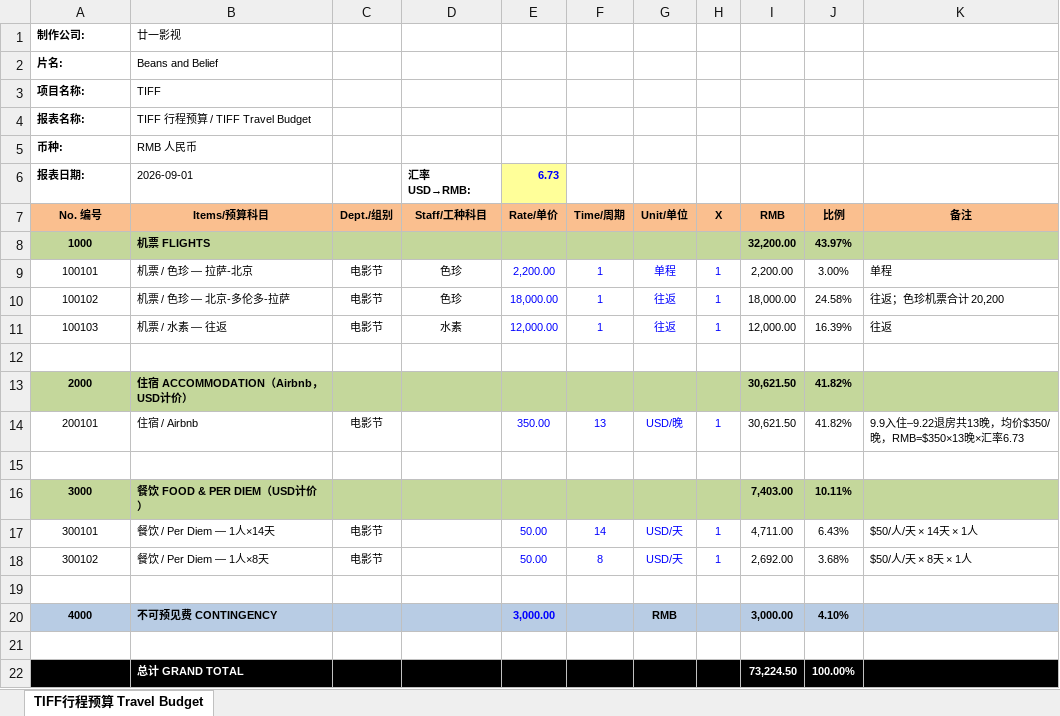
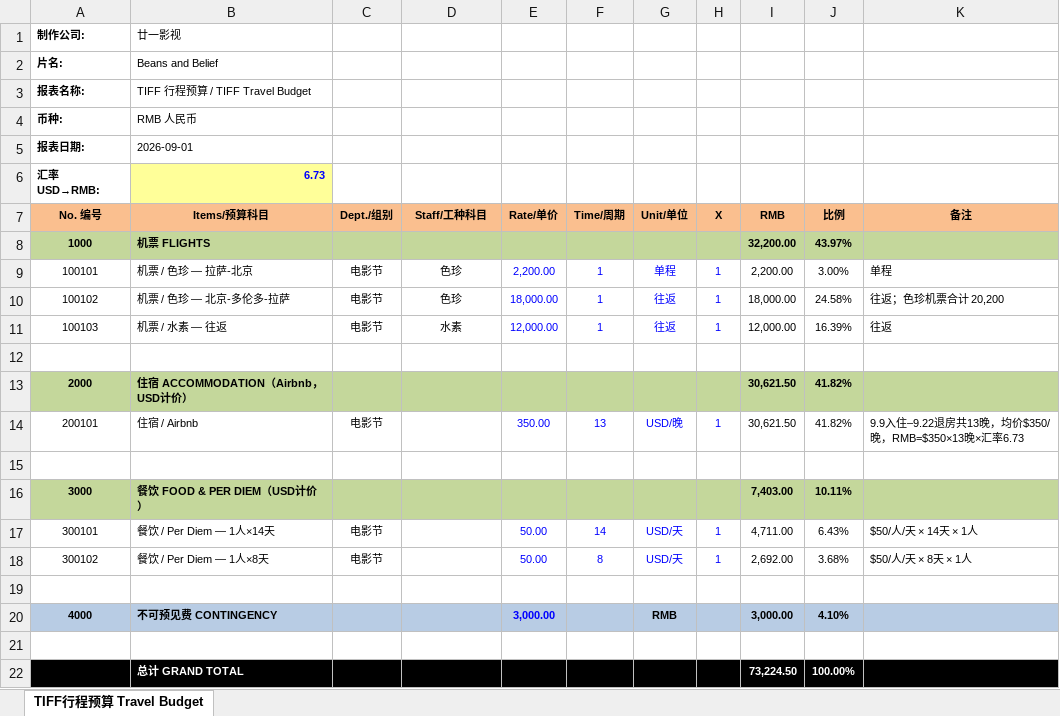
Before and after one commit to suuuuuuzh/toy-github-pages, an Excel workbook: TIFF行程预算.xlsx, sheet TIFF行程预算 Travel Budget, drawn as a sheet; values as stored, in another font and other column widths than the file's, no borders; removed rows and columns are numbered as before the commit, all else as after; the diff names each change by its address in the sheet, - before the commit and + after, or states it on an @@ line.

```diff
--- a/TIFF行程预算.xlsx (sheet TIFF行程预算 Travel Budget)
+++ b/TIFF行程预算.xlsx (sheet TIFF行程预算 Travel Budget)
-row 3: 项目名称: | TIFF
-D5 (Staff/工种科目): 汇率 USD→RMB:
+D5 (Staff/工种科目): (empty)
-E5 (Rate/单价): 6.73
+E5 (Rate/单价): (empty)
-E5 fill: #FFFF99
+E5 fill: none
+row 6: 汇率 USD→RMB: | 6.73
```
